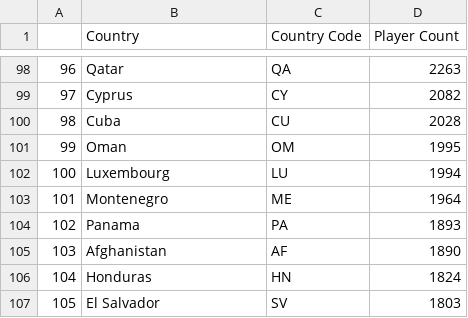
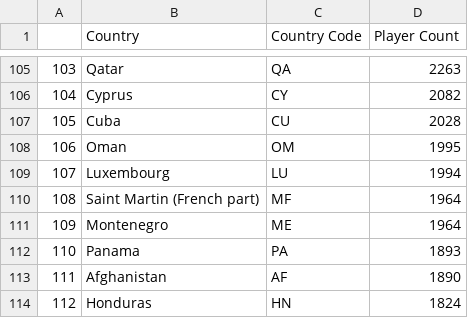
Before and after one commit to melissamonroe/who-plays-chess, a CSV file: output_data/country_player_count.csv, drawn as a sheet; only a part is shown, gaps mark what is left out; the shorter side is filled out with more unchanged rows; the diff covers the shown part only; the diff names each change by its address in the sheet, - before the commit and + after, or states it on an @@ line.

```diff
--- a/output_data/country_player_count.csv
+++ b/output_data/country_player_count.csv
@@ column A renumbered from row 3 down @@
+row 110: 108 | Saint Martin (French part) | MF | 1964
```
Also changed, not shown: 7 added rows and 1 edited cell elsewhere in this file, 2 other files.
